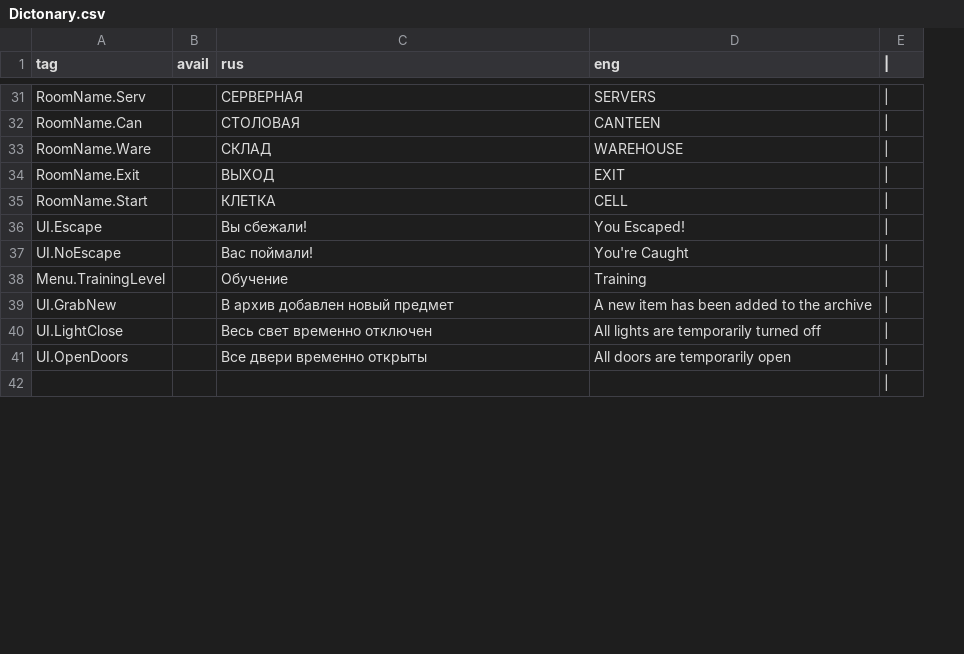
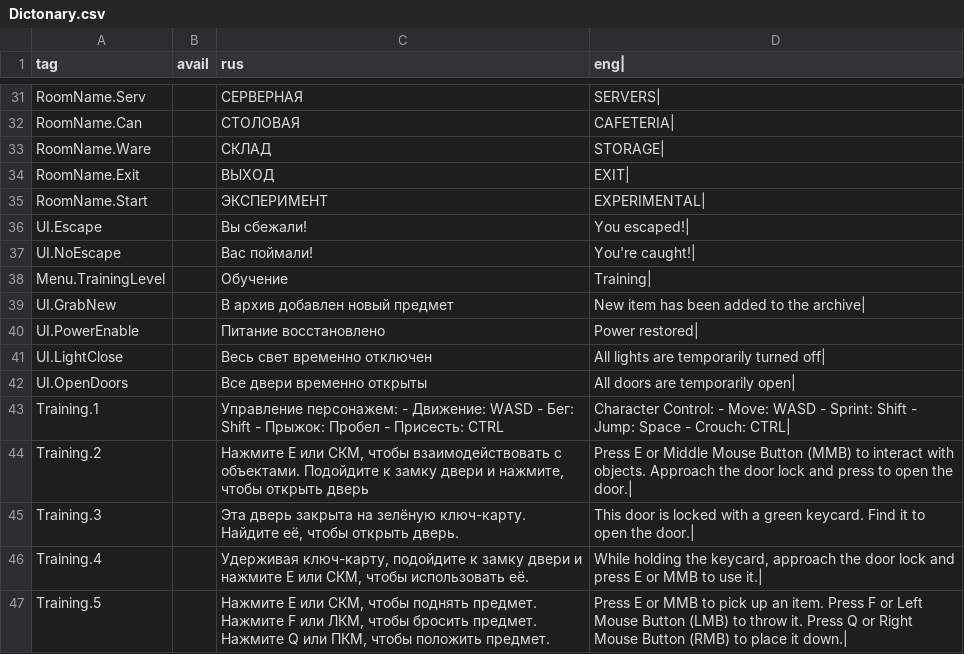
Before and after one commit to VaLSavinov/TEAM_4, a CSV file: Assets/Resources/Dictonary.csv, drawn as a sheet; only a part is shown, gaps mark what is left out; removed rows and columns are numbered as before the commit, all else as after; the diff covers the shown part only; the diff names each change by its address in the sheet, - before the commit and + after, or states it on an @@ line.

```diff
--- a/Assets/Resources/Dictonary.csv
+++ b/Assets/Resources/Dictonary.csv
-column D (eng), rows 31-41: SERVERS | CANTEEN | WAREHOUSE | EXIT | CELL | You Escaped! | You're Сaught | Training | A new item has been added to the archive | All lights are temporarily turned off | All doors are temporarily open
-column E (|), rows 31-42: all |
+column D (eng|), rows 31-39: SERVERS| | CAFETERIA| | STORAGE| | EXIT| | EXPERIMENTAL| | You escaped!| | You're caught!| | Training| | New item has been added to the archive|; rows 41-43: All lights are temporarily turned off| | All doors are temporarily open| | Character Control: - Move: WASD - Sprint: Shift - Jump: Space - Crouch: CTRL|
-C35 (rus): КЛЕТКА
+C35 (rus): ЭКСПЕРИМЕНТ
+row 40: UI.PowerEnable |  | Питание восстановлено | Power restored
-A43 (tag): (empty)
+A43 (tag): Training.1
-C43 (rus): (empty)
+C43 (rus): Управление персонажем: - Движение: WASD - Бег: Shift - Прыжок: Пробел - Присесть: CTRL
+row 44: Training.2 |  | Нажмите E или СКМ, чтобы взаимодействовать с объектами. Подойдите к замку двери и нажмите, чтобы открыть дверь | Press E or Middle Mouse Button (MMB) to interact with objects. Approach the door lock and press to open the door.
+row 45: Training.3 |  | Эта дверь закрыта на зелёную ключ-карту. Найдите её, чтобы открыть дверь. | This door is locked with a green keycard. Find it to open the door.
+row 46: Training.4 |  | Удерживая ключ-карту, подойдите к замку двери и нажмите E или СКМ, чтобы использовать её. | While holding the keycard, approach the door lock and press E or MMB to use it.
+row 47: Training.5 |  | Нажмите E или СКМ, чтобы поднять предмет. Нажмите F или ЛКМ, чтобы бросить предмет. Нажмите Q или ПКМ, чтобы положить предмет. | Press E or MMB to pick up an item. Press F or Left Mouse Button (LMB) to throw it. Press Q or Right Mouse Button (RMB) to place it down.
```
Also changed, not shown: 12 added rows, 1 removed row and 14 edited cells elsewhere in this file, 51 other files.
